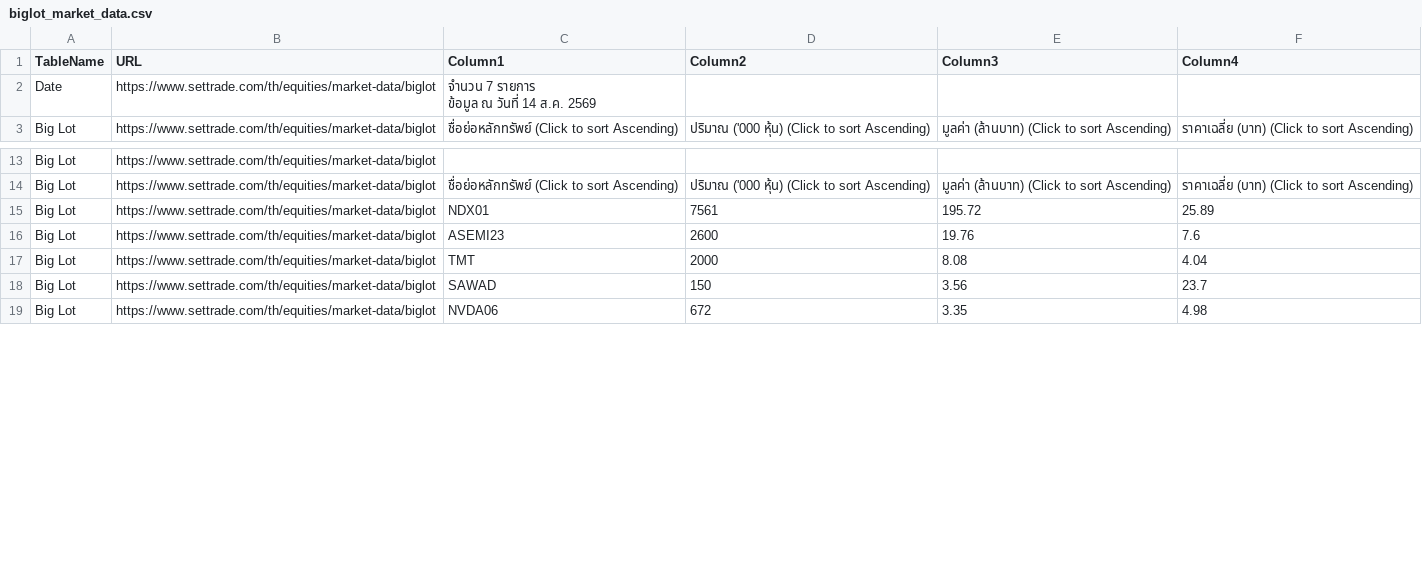
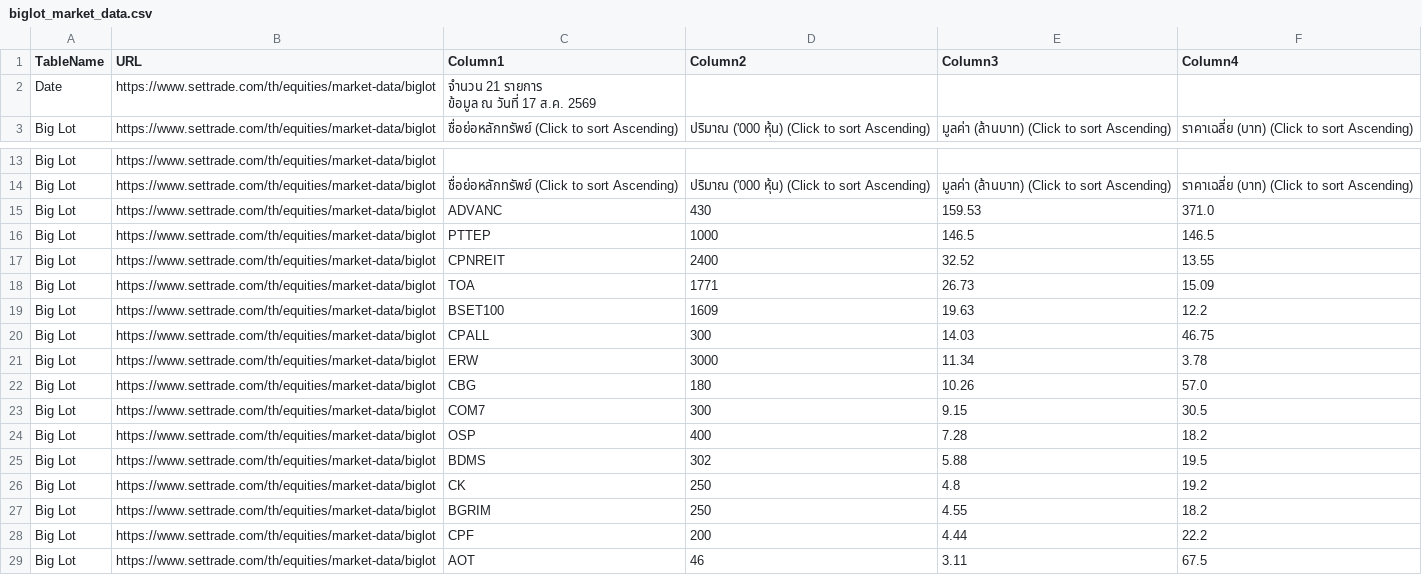
Before and after one commit to ake9522/biglot, a CSV file: data_biglot/biglot_market_data.csv, drawn as a sheet; only a part is shown, gaps mark what is left out; the diff covers the shown part only.

```diff
--- a/data_biglot/biglot_market_data.csv
+++ b/data_biglot/biglot_market_data.csv
@@ -1,4 +1,4 @@
 TableName,URL,Column1,Column2,Column3,Column4
-Date,https://www.settrade.com/th/equities/market-data/biglot,"จำนวน 7 รายการ
-         ข้อมูล ณ วันที่ 14 ส.ค. 2569",,,
+Date,https://www.settrade.com/th/equities/market-data/biglot,"จำนวน 21 รายการ
+         ข้อมูล ณ วันที่ 17 ส.ค. 2569",,,
 Big Lot,https://www.settrade.com/th/equities/market-data/biglot,ชื่อย่อหลักทรัพย์  (Click to sort Ascending),ปริมาณ ('000 หุ้น)  (Click to sort Ascending),มูลค่า (ล้านบาท)  (Click to sort Ascending),ราคาเฉลี่ย (บาท)  (Click to sort Ascending)
@@ -15,6 +15,16 @@ Big Lot,https://www.settrade.com/th/equities/market-data/biglot,,,,
 Big Lot,https://www.settrade.com/th/equities/market-data/biglot,ชื่อย่อหลักทรัพย์  (Click to sort Ascending),ปริมาณ ('000 หุ้น)  (Click to sort Ascending),มูลค่า (ล้านบาท)  (Click to sort Ascending),ราคาเฉลี่ย (บาท)  (Click to sort Ascending)
-Big Lot,https://www.settrade.com/th/equities/market-data/biglot,NDX01,7561,195.72,25.89
-Big Lot,https://www.settrade.com/th/equities/market-data/biglot,ASEMI23,2600,19.76,7.6
-Big Lot,https://www.settrade.com/th/equities/market-data/biglot,TMT,2000,8.08,4.04
-Big Lot,https://www.settrade.com/th/equities/market-data/biglot,SAWAD,150,3.56,23.7
-Big Lot,https://www.settrade.com/th/equities/market-data/biglot,NVDA06,672,3.35,4.98
+Big Lot,https://www.settrade.com/th/equities/market-data/biglot,ADVANC,430,159.53,371.0
+Big Lot,https://www.settrade.com/th/equities/market-data/biglot,PTTEP,1000,146.5,146.5
+Big Lot,https://www.settrade.com/th/equities/market-data/biglot,CPNREIT,2400,32.52,13.55
+Big Lot,https://www.settrade.com/th/equities/market-data/biglot,TOA,1771,26.73,15.09
+Big Lot,https://www.settrade.com/th/equities/market-data/biglot,BSET100,1609,19.63,12.2
+Big Lot,https://www.settrade.com/th/equities/market-data/biglot,CPALL,300,14.03,46.75
+Big Lot,https://www.settrade.com/th/equities/market-data/biglot,ERW,3000,11.34,3.78
+Big Lot,https://www.settrade.com/th/equities/market-data/biglot,CBG,180,10.26,57.0
+Big Lot,https://www.settrade.com/th/equities/market-data/biglot,COM7,300,9.15,30.5
+Big Lot,https://www.settrade.com/th/equities/market-data/biglot,OSP,400,7.28,18.2
+Big Lot,https://www.settrade.com/th/equities/market-data/biglot,BDMS,302,5.88,19.5
+Big Lot,https://www.settrade.com/th/equities/market-data/biglot,CK,250,4.8,19.2
+Big Lot,https://www.settrade.com/th/equities/market-data/biglot,BGRIM,250,4.55,18.2
+Big Lot,https://www.settrade.com/th/equities/market-data/biglot,CPF,200,4.44,22.2
+Big Lot,https://www.settrade.com/th/equities/market-data/biglot,AOT,46,3.11,67.5
```
Also changed, not shown: 4 added rows and 8 edited cells elsewhere in this file.
